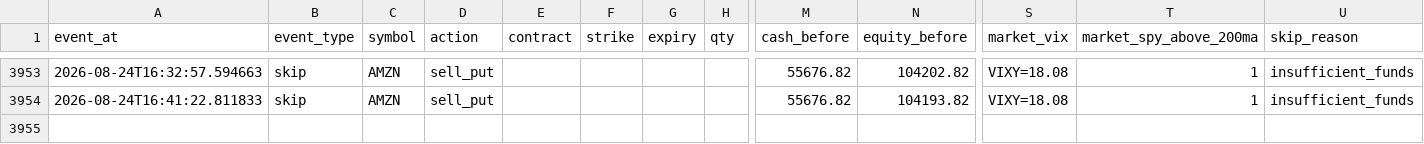
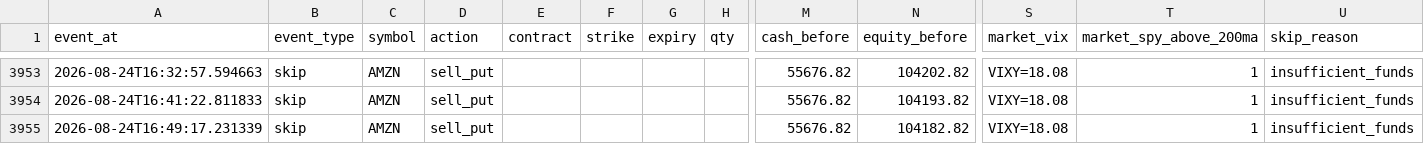
Before and after one commit to tonyatbellevue/ai-trading-wheel, a CSV file: metrics/data/trade_journal.csv, drawn as a sheet; only a part is shown, gaps mark what is left out; rows hold the shown columns only; the diff names each change by its address in the sheet, - before the commit and + after, or states it on an @@ line.

```diff
--- a/metrics/data/trade_journal.csv
+++ b/metrics/data/trade_journal.csv
+row 3955: 2026-08-24T16:49:17.231339 | skip | AMZN | sell_put |  |  |  |  | 55676.82 | 104182.82 | VIXY=18.08 | 1 | insufficient_funds
```
Also changed, not shown: 1 other file.
